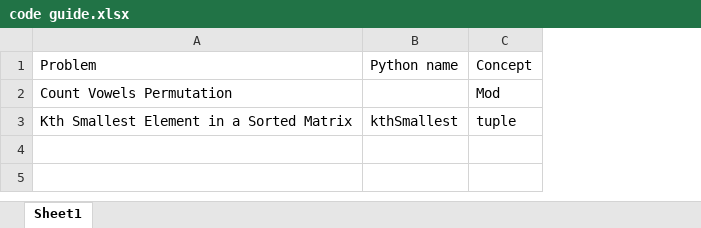
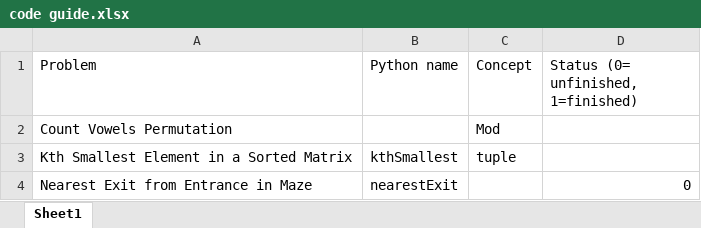
Before and after one commit to NWILLROCKU/Leetcode, an Excel workbook: code guide.xlsx, sheet Sheet1, drawn as a sheet; values as stored, in another font and other column widths than the file's, no borders; the diff names each change by its address in the sheet, - before the commit and + after, or states it on an @@ line.

```diff
--- a/code guide.xlsx (sheet Sheet1)
+++ b/code guide.xlsx (sheet Sheet1)
+column D, row 1: Status (0= unfinished, 1=finished)
+row 4: Nearest Exit from Entrance in Maze | nearestExit |  | 0
```
Also changed, not shown: 3 other files.
